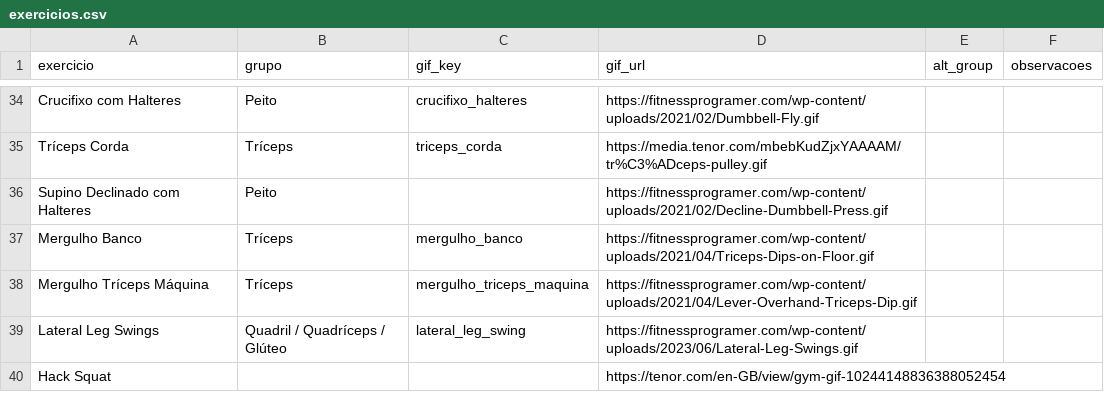
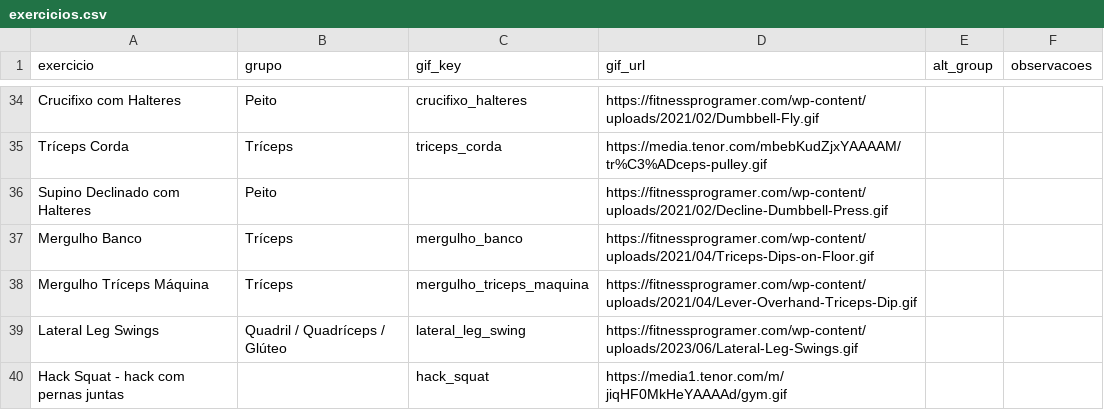
Before and after one commit to FelipeNovais89/GYM-Treino-Amor, a CSV file: Data/exercicios.csv, drawn as a sheet; only a part is shown, gaps mark what is left out.

Commit message:
update exercicios 2026-02-19T19:26:39Z

```diff
--- a/Data/exercicios.csv
+++ b/Data/exercicios.csv
@@ -39,2 +39,2 @@ Mergulho Tríceps Máquina,Tríceps,mergulho_triceps_maquina,https://fitnessprog
 Lateral Leg Swings,Quadril / Quadríceps / Glúteo,lateral_leg_swing,https://fitnessprogramer.com/wp-content/uploads/2023/06/Lateral-Leg-Swings.gif,,
-Hack Squat,,,https://tenor.com/en-GB/view/gym-gif-10244148836388052454,,
+Hack Squat - hack com pernas juntas,,hack_squat,https://media1.tenor.com/m/jiqHF0MkHeYAAAAd/gym.gif,,
```
